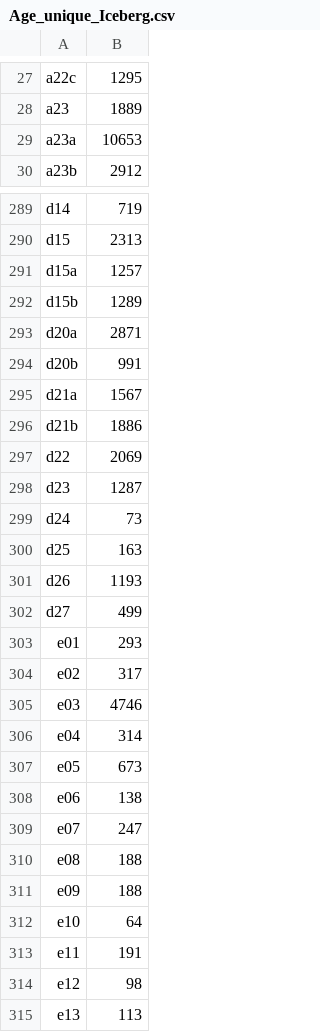
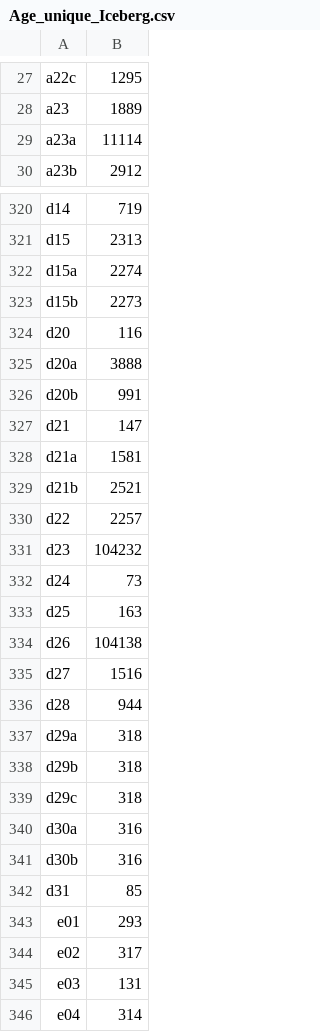
Before and after one commit to NicoSun/ScienceData, a CSV file: Icebergs/Age_unique_Iceberg.csv, drawn as a sheet; only a part is shown, gaps mark what is left out; the shorter side is filled out with more unchanged rows; the diff covers the shown part only.

```diff
--- a/Icebergs/Age_unique_Iceberg.csv
+++ b/Icebergs/Age_unique_Iceberg.csv
@@ -28,3 +28,3 @@ a22c,1295
 a23,1889
-a23a,10653
+a23a,11114
 a23b,2912
@@ -290,17 +321,26 @@ d14,719
 d15,2313
-d15a,1257
-d15b,1289
-d20a,2871
+d15a,2274
+d15b,2273
+d20,116
+d20a,3888
 d20b,991
-d21a,1567
-d21b,1886
-d22,2069
-d23,1287
+d21,147
+d21a,1581
+d21b,2521
+d22,2257
+d23,104232
 d24,73
 d25,163
-d26,1193
-d27,499
+d26,104138
+d27,1516
+d28,944
+d29a,318
+d29b,318
+d29c,318
+d30a,316
+d30b,316
+d31,85
 e01,293
 e02,317
-e03,4746
+e03,131
 e04,314
```
Also changed, not shown: 31 added rows and 46 edited cells elsewhere in this file, Icebergs/Age_original_iceberg_to_last_fragment.csv, Icebergs/Distance.csv, 3 other files.
